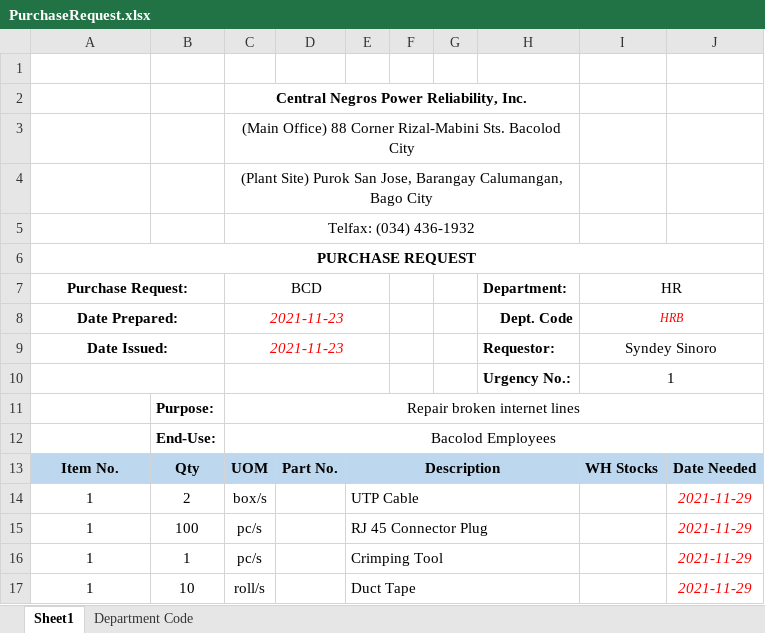
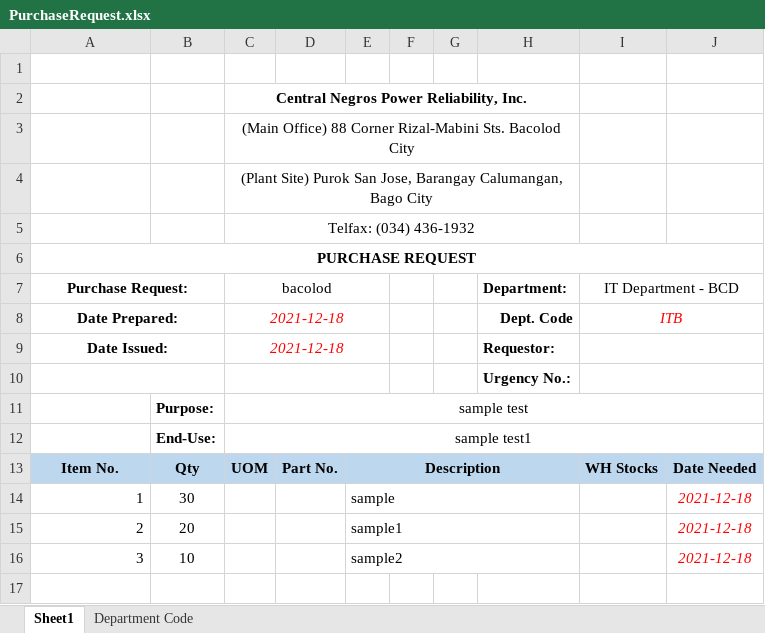
Before and after one commit to JonahBenares/purchasing, an Excel workbook: uploads/excel/PurchaseRequest.xlsx, sheet Sheet1, drawn as a sheet; values as stored, in another font and other column widths than the file's, no borders; charts and pictures not drawn; removed rows and columns are numbered as before the commit, all else as after; the diff names each change by its address in the sheet, - before the commit and + after, or states it on an @@ line.

```diff
--- a/uploads/excel/PurchaseRequest.xlsx (sheet Sheet1)
+++ b/uploads/excel/PurchaseRequest.xlsx (sheet Sheet1)
-C7: BCD
+C7: bacolod
-I7: HR
+I7: IT Department - BCD
-C8:C9 (bacolod): 2021-11-23
+C8:C9 (bacolod): 2021-12-18
-I8 (IT Department - BCD): HRB
+I8 (IT Department - BCD): ITB
@@ I8 text size: larger @@
-I9 (IT Department - BCD): Syndey Sinoro
+I9 (IT Department - BCD): (empty)
-I10 (IT Department - BCD): 1
+I10 (IT Department - BCD): (empty)
-C11 (bacolod): Repair broken internet lines
+C11 (bacolod): sample test
-C12 (bacolod): Bacolod Employees
+C12 (bacolod): sample test1
-A14 alignment: center
+A14 alignment: right
-B14: 2
+B14: 30
-C14 (bacolod): box/s
+C14 (bacolod): (empty)
-E14: UTP Cable
+E14: sample
-J14: 2021-11-29
+J14: 2021-12-18
-row 15: 1 | 100 | pc/s |  | RJ 45 Connector Plug |  |  |  |  | 2021-11-29
-row 16: 1 | 1 | pc/s |  | Crimping Tool |  |  |  |  | 2021-11-29
-row 17: 1 | 10 | roll/s |  | Duct Tape |  |  |  |  | 2021-11-29
+row 15: 2 | 20 |  |  | sample1 |  |  |  |  | 2021-12-18
+row 16: 3 | 10 |  |  | sample2 |  |  |  |  | 2021-12-18
```
Also changed, not shown: charts or pictures, 3 other files.
